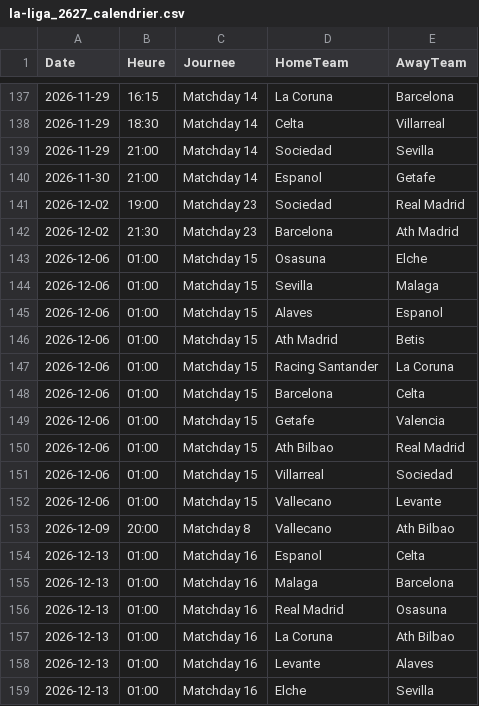
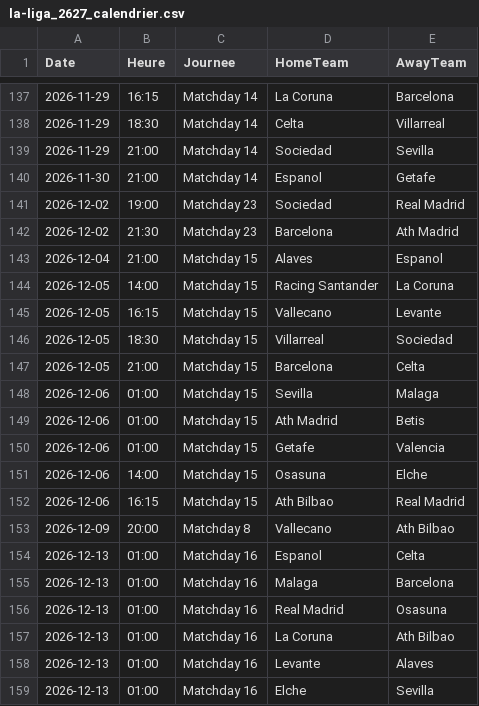
Before and after one commit to monstrekml/pronostics-app, a CSV file: data/foot/openfootball/la-liga_2627_calendrier.csv, drawn as a sheet; only a part is shown, gaps mark what is left out.

```diff
--- a/data/foot/openfootball/la-liga_2627_calendrier.csv
+++ b/data/foot/openfootball/la-liga_2627_calendrier.csv
@@ -142,12 +142,12 @@ Date,Heure,Journee,HomeTeam,AwayTeam
 2026-12-02,21:30,Matchday 23,Barcelona,Ath Madrid
-2026-12-06,01:00,Matchday 15,Osasuna,Elche
+2026-12-04,21:00,Matchday 15,Alaves,Espanol
+2026-12-05,14:00,Matchday 15,Racing Santander,La Coruna
+2026-12-05,16:15,Matchday 15,Vallecano,Levante
+2026-12-05,18:30,Matchday 15,Villarreal,Sociedad
+2026-12-05,21:00,Matchday 15,Barcelona,Celta
 2026-12-06,01:00,Matchday 15,Sevilla,Malaga
-2026-12-06,01:00,Matchday 15,Alaves,Espanol
 2026-12-06,01:00,Matchday 15,Ath Madrid,Betis
-2026-12-06,01:00,Matchday 15,Racing Santander,La Coruna
-2026-12-06,01:00,Matchday 15,Barcelona,Celta
 2026-12-06,01:00,Matchday 15,Getafe,Valencia
-2026-12-06,01:00,Matchday 15,Ath Bilbao,Real Madrid
-2026-12-06,01:00,Matchday 15,Villarreal,Sociedad
-2026-12-06,01:00,Matchday 15,Vallecano,Levante
+2026-12-06,14:00,Matchday 15,Osasuna,Elche
+2026-12-06,16:15,Matchday 15,Ath Bilbao,Real Madrid
 2026-12-09,20:00,Matchday 8,Vallecano,Ath Bilbao
```
Also changed, not shown: data/cotes/cotes.csv, data/nba/espn_matchs.csv, 1 other file.
